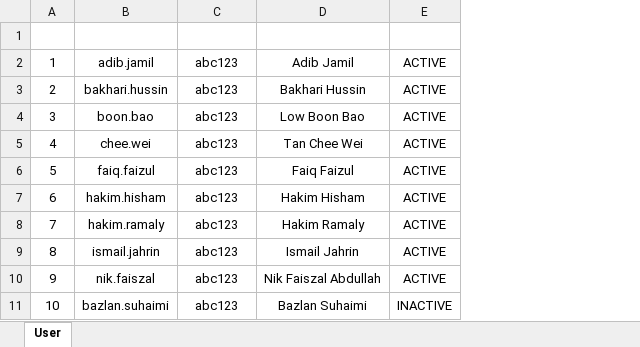
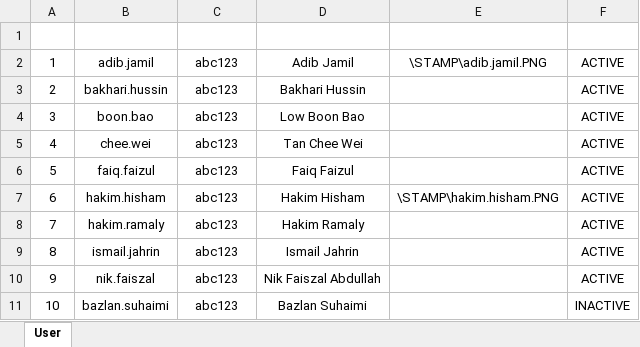
Before and after one commit to HakimHisham1991/Tool-Master-Control, an Excel workbook: CNCToolingDatabase/Data/MASTER - USER.xlsx, sheet User, drawn as a sheet; values as stored, in another font and other column widths than the file's, no borders; table styles not drawn; the diff names each change by its address in the sheet, - before the commit and + after, or states it on an @@ line.

```diff
--- a/CNCToolingDatabase/Data/MASTER - USER.xlsx (sheet User)
+++ b/CNCToolingDatabase/Data/MASTER - USER.xlsx (sheet User)
+column E (Stamp Image), rows 2-7: \STAMP\adib.jamil.PNG |  |  |  |  | \STAMP\hakim.hisham.PNG
```
Also changed, not shown: CNCToolingDatabase/Data/MASTER - MATERIAL SPEC.xlsx, CNCToolingDatabase/Data/MASTER - TOOL LIST.xlsx, 14 other files.
